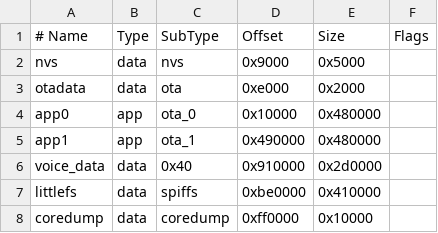
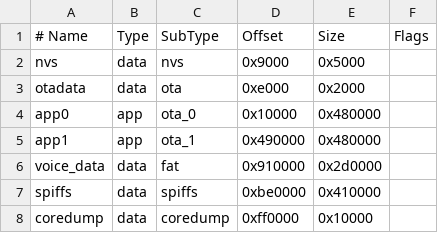
Before and after one commit to 1122414/codex_desk_pet, a CSV file: firmware/partitions.csv, drawn as a sheet.

```diff
--- a/firmware/partitions.csv
+++ b/firmware/partitions.csv
@@ -5,4 +5,4 @@ app0,        app,  ota_0,   0x10000,  0x480000,
 app1,        app,  ota_1,   0x490000, 0x480000,
-voice_data,  data, 0x40,    0x910000, 0x2d0000,
-littlefs,    data, spiffs,  0xbe0000, 0x410000,
+voice_data,  data, fat,     0x910000, 0x2d0000,
+spiffs,      data, spiffs,  0xbe0000, 0x410000,
 coredump,    data, coredump,0xff0000, 0x10000,
```
Also changed, not shown: 25 other files.
